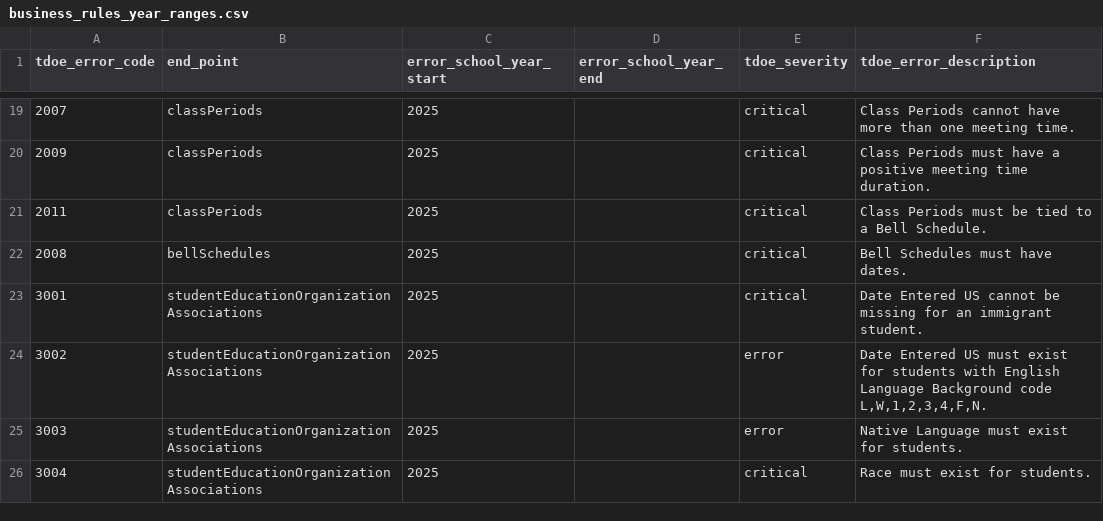
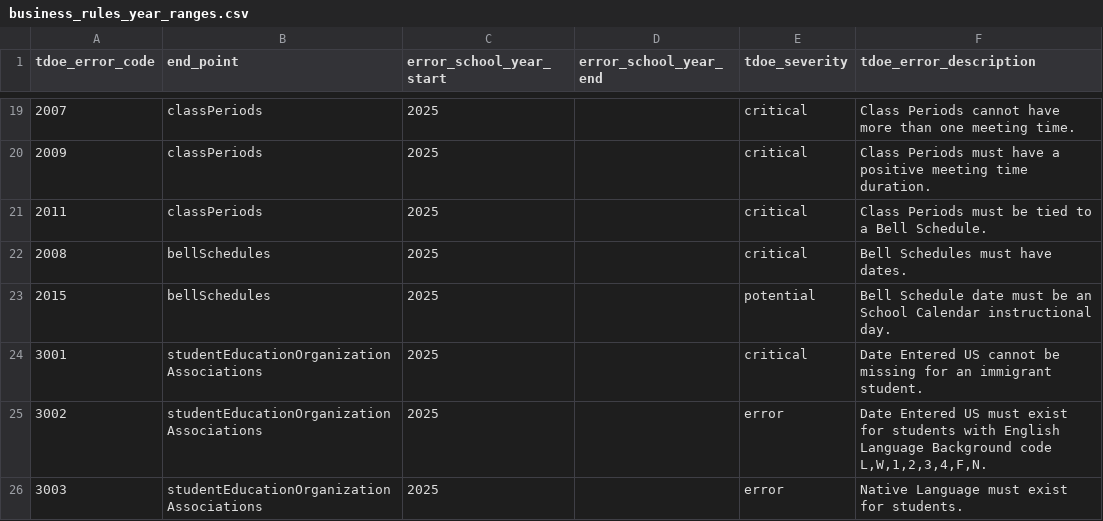
Before and after one commit to tnedu/stadium_tennessee, a CSV file: dbt/seeds/tdoe/business_rules_year_ranges.csv, drawn as a sheet; only a part is shown, gaps mark what is left out; the shorter side is filled out with more unchanged rows; the diff names each change by its address in the sheet, - before the commit and + after, or states it on an @@ line.

Commit message:
Teds1277/bell schedule round2 br 2015 (#50)
* TEDS-1277 - Bell Schedule date must be an School Calendar instructional day.

* TEDS-1277 - ID days are selected from Xwalk -- isschoolday

---------

Co-authored-by: thanuja bachala <thanuja.bachala@tnedu.gov>

```diff
--- a/dbt/seeds/tdoe/business_rules_year_ranges.csv
+++ b/dbt/seeds/tdoe/business_rules_year_ranges.csv
+row 23: 2015 | bellSchedules | 2025 |  | potential | Bell Schedule date must be an School Calendar instructional day.
```
Also changed, not shown: 2 other files.
